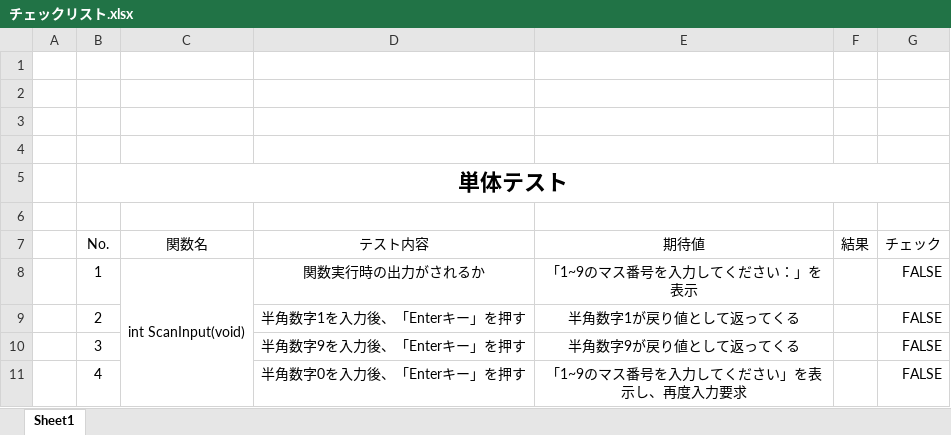
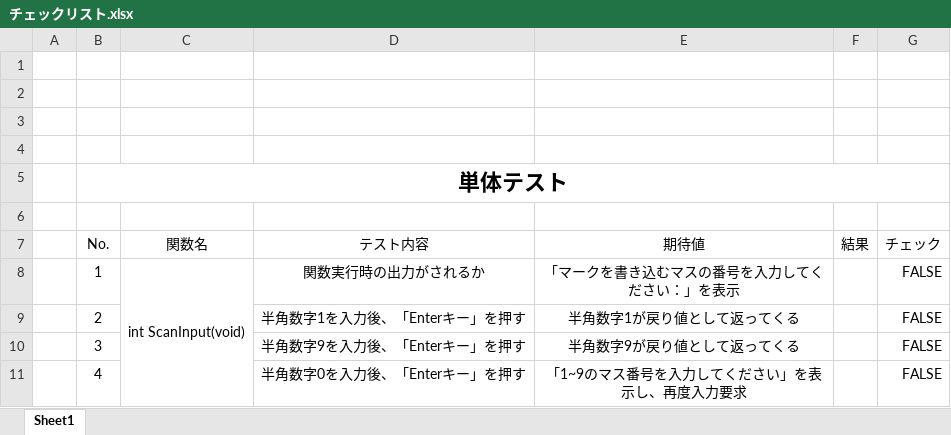
Before and after one commit to hip-umemura/tic_tac_toe, an Excel workbook: チェックリスト.xlsx, sheet Sheet1, drawn as a sheet; only a part is shown; values as stored, in another font and other column widths than the file's, no borders; charts and pictures not drawn; the diff names each change by its address in the sheet, - before the commit and + after, or states it on an @@ line.

Commit message:
テストのチェックリストです。

```diff
--- a/チェックリスト.xlsx (sheet Sheet1)
+++ b/チェックリスト.xlsx (sheet Sheet1)
-E8 (期待値): 「1~9のマス番号を入力してください：」を表示
+E8 (期待値): 「マークを書き込むマスの番号を入力してください：」を表示
```
